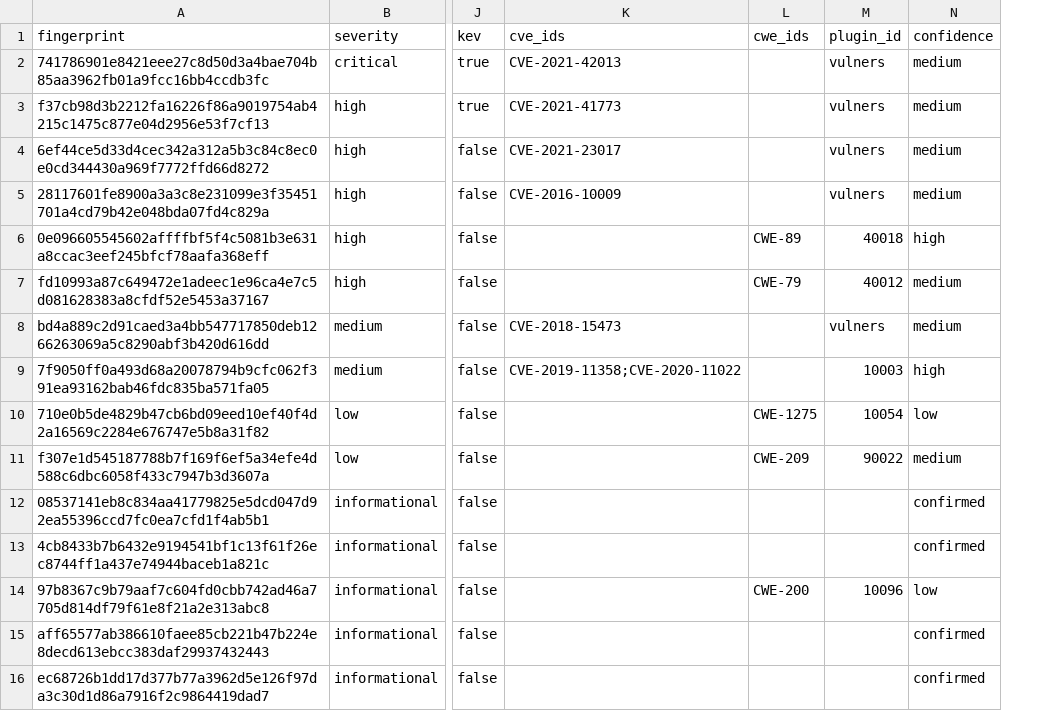
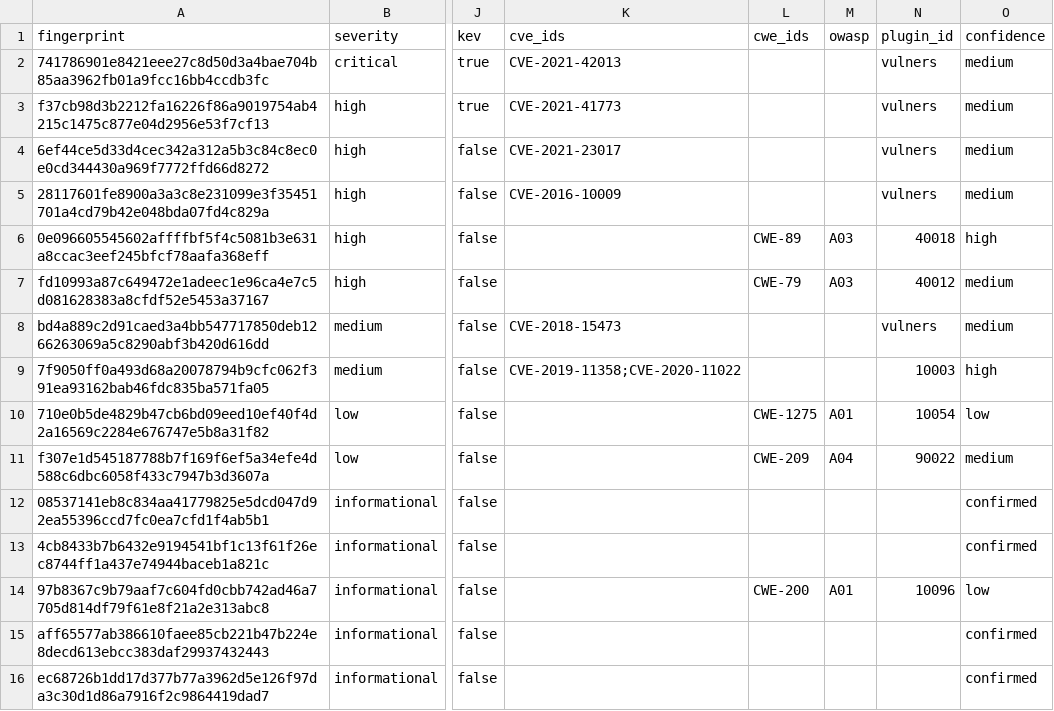
Before and after one commit to connor-p-mccune/vulnpipe, a CSV file: examples/sample-report.csv, drawn as a sheet; only a part is shown, gaps mark what is left out; the diff names each change by its address in the sheet, - before the commit and + after, or states it on an @@ line.

Commit message:
feat(reporting): surface OWASP Top 10 and CWE Top 25 across report formats
Add a standards view-model (summarize_standards / finding_owasp) shared by
the reporters, and surface the mapping everywhere findings are rendered:

- HTML: an OWASP Top 10 breakdown section, a CWE Top 25 summary card, and
  an OWASP column in the findings table
- Markdown: an OWASP Top 10 table (with a not-mapped bucket) after the
  severity summary
- CSV: an owasp column with the mapped category codes
- SARIF: external/owasp/* rule tags alongside the CWE tags, plus an owasp
  list in result properties for downstream dashboards
- stats: an OWASP Top 10 table when any finding maps

Findings with no mappable CWE are reported as unmapped rather than forced
into a category. Sample reports regenerated.

```diff
--- a/examples/sample-report.csv
+++ b/examples/sample-report.csv
+column M (owasp), rows 6-14: A03 | A03 |  |  | A01 | A04 |  |  | A01
```
Also changed, not shown: 16 other files.
